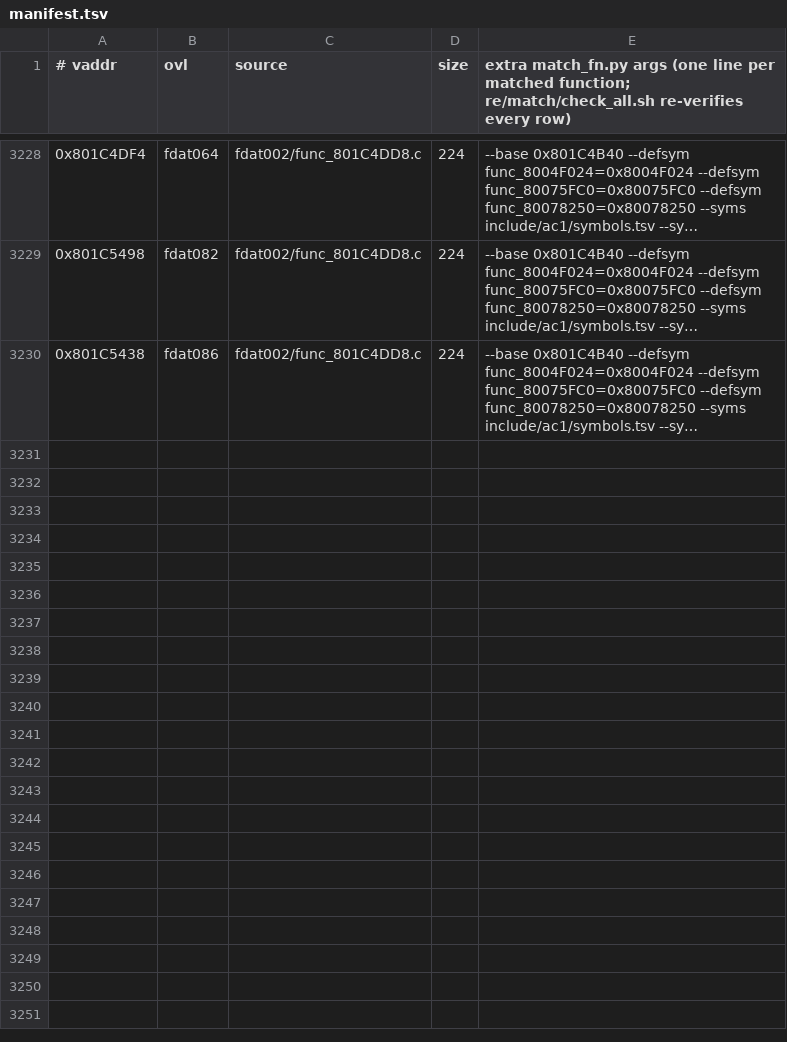
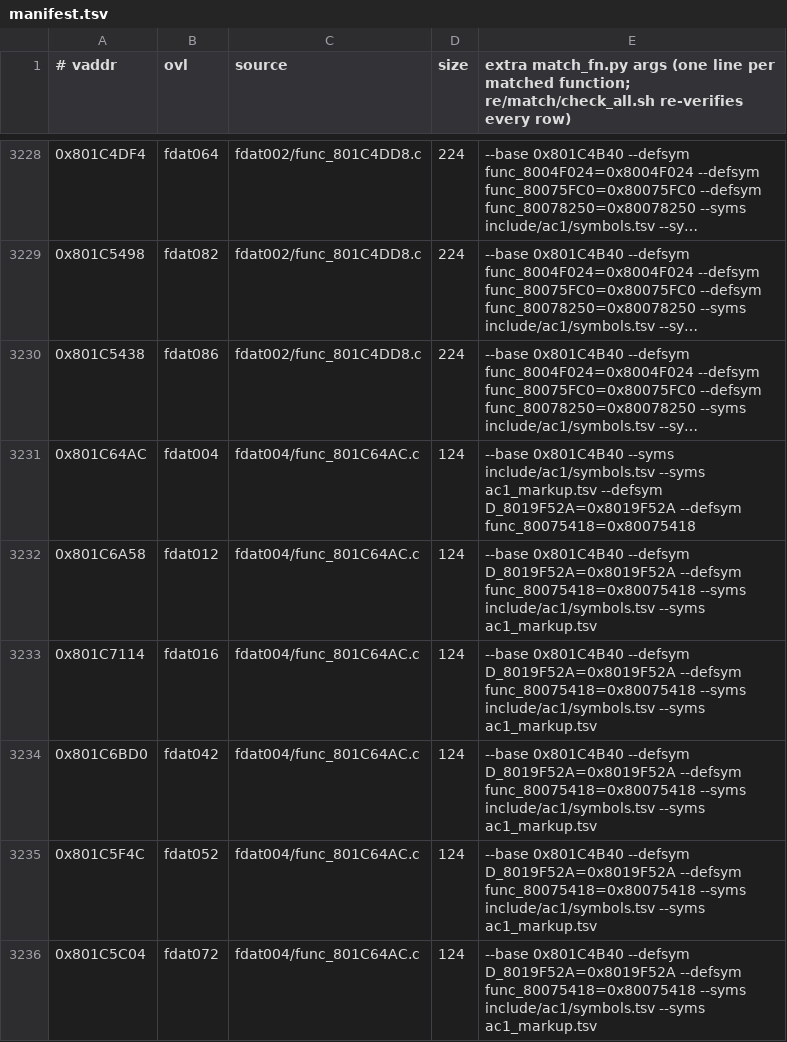
Before and after one commit to byroweb/AC1_RE, a TSV file: re/match/manifest.tsv, drawn as a sheet; only a part is shown, gaps mark what is left out; long unchanged cells end in …; the diff names each change by its address in the sheet, - before the commit and + after, or states it on an @@ line.

```diff
--- a/re/match/manifest.tsv
+++ b/re/match/manifest.tsv
+row 3231: 0x801C64AC | fdat004 | fdat004/func_801C64AC.c | 124 | --base 0x801C4B40 --syms include/ac1/symbols.tsv --syms ac1_markup.tsv --defsym D_8019F52A=0x8019F52A --defsym func_80075418=0x80075418
+row 3232: 0x801C6A58 | fdat012 | fdat004/func_801C64AC.c | 124 | --base 0x801C4B40 --defsym D_8019F52A=0x8019F52A --defsym func_80075418=0x80075418 --syms include/ac1/symbols.tsv --syms ac1_markup.tsv
+row 3233: 0x801C7114 | fdat016 | fdat004/func_801C64AC.c | 124 | --base 0x801C4B40 --defsym D_8019F52A=0x8019F52A --defsym func_80075418=0x80075418 --syms include/ac1/symbols.tsv --syms ac1_markup.tsv
+row 3234: 0x801C6BD0 | fdat042 | fdat004/func_801C64AC.c | 124 | --base 0x801C4B40 --defsym D_8019F52A=0x8019F52A --defsym func_80075418=0x80075418 --syms include/ac1/symbols.tsv --syms ac1_markup.tsv
+row 3235: 0x801C5F4C | fdat052 | fdat004/func_801C64AC.c | 124 | --base 0x801C4B40 --defsym D_8019F52A=0x8019F52A --defsym func_80075418=0x80075418 --syms include/ac1/symbols.tsv --syms ac1_markup.tsv
+row 3236: 0x801C5C04 | fdat072 | fdat004/func_801C64AC.c | 124 | --base 0x801C4B40 --defsym D_8019F52A=0x8019F52A --defsym func_80075418=0x80075418 --syms include/ac1/symbols.tsv --syms ac1_markup.tsv
```
Also changed, not shown: re/match/twin_replay.tsv, tools/loop/ledger.tsv, 1 other file.
